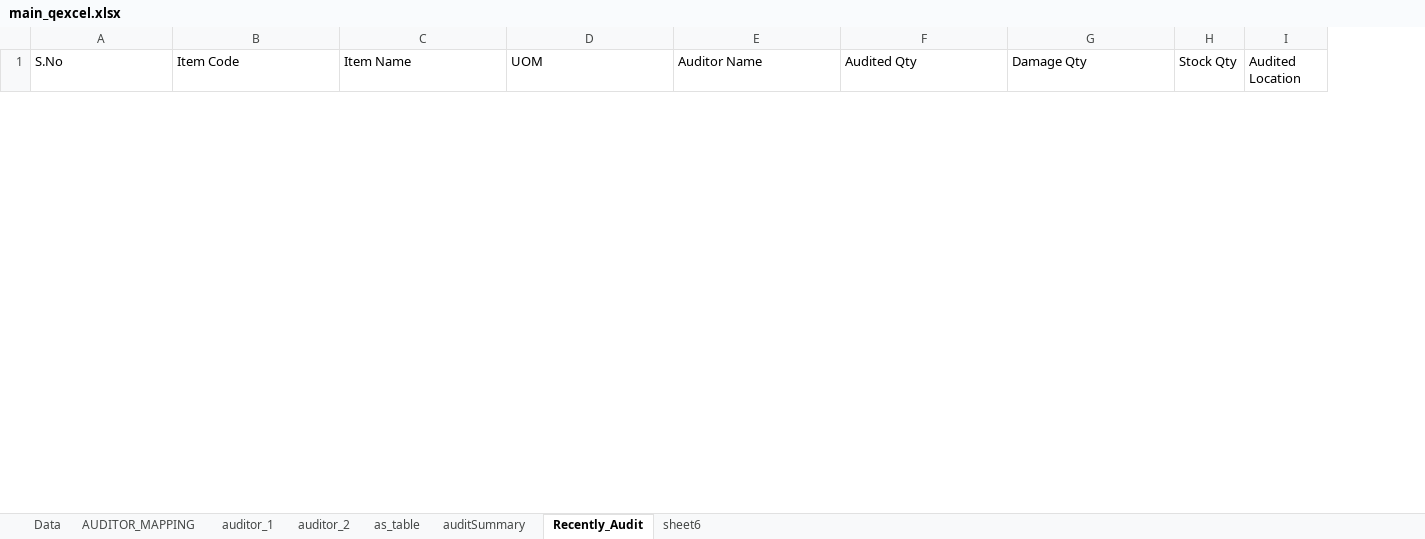
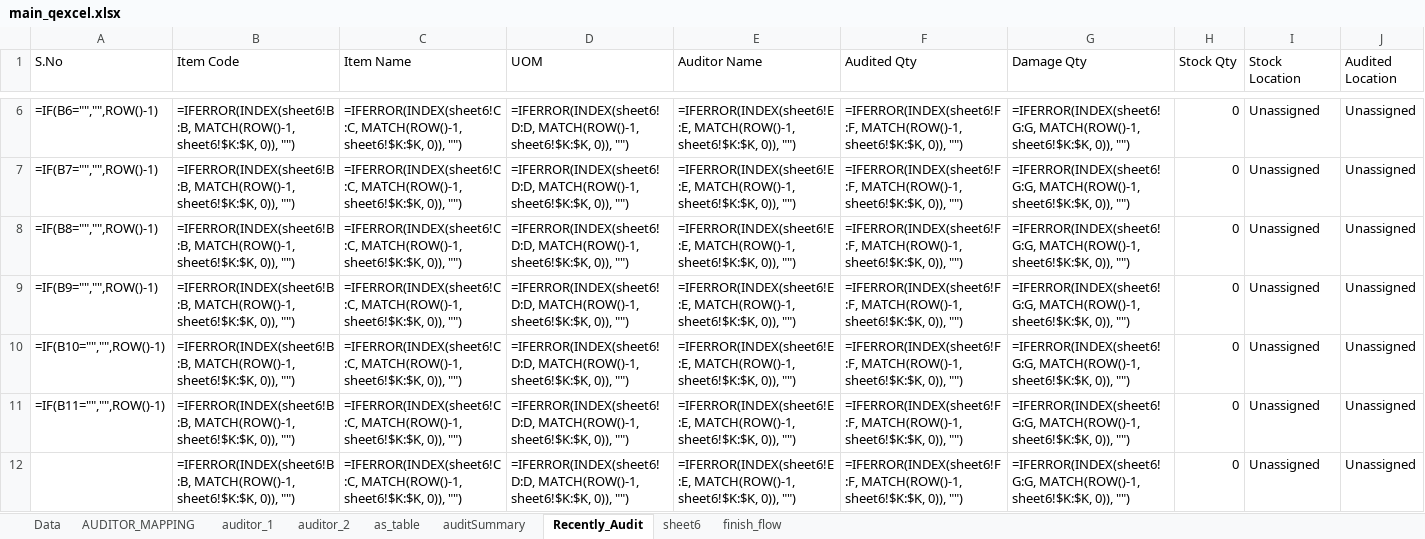
Before and after one commit to Dinesh1b/Q-runner, an Excel workbook: SKTesting-QA/sk/vscode/main/backend/uploads/main_qexcel.xlsx, sheet Recently_Audit, drawn as a sheet; only a part is shown, gaps mark what is left out; values as stored, in another font and other column widths than the file's, no borders; formulas without a stored value are shown as written; the diff covers the shown part only; the diff names each change by its address in the sheet, - before the commit and + after, or states it on an @@ line.

Commit message:
feat: add recently audited and stock audit validation engine modules

```diff
--- a/SKTesting-QA/sk/vscode/main/backend/uploads/main_qexcel.xlsx (sheet Recently_Audit)
+++ b/SKTesting-QA/sk/vscode/main/backend/uploads/main_qexcel.xlsx (sheet Recently_Audit)
+sheet tab: finish_flow
+column I (Stock Location), empty
+row 6: =IF(B6="","",ROW()-1) | =IFERROR(INDEX(sheet6!B:B, MATCH(ROW()-1, sheet6!$K:$K, 0)), "") | =IFERROR(INDEX(sheet6!C:C, MATCH(ROW()-1, sheet6!$K:$K, 0)), "") | =IFERROR(INDEX(sheet6!D:D, MATCH(ROW()-1, sheet6!$K:$K, 0)), "") | =IFERROR(INDEX(sheet6!E:E, MATCH(ROW()-1, sheet6!$K:$K, 0)), "") | =IFERROR(INDEX(sheet6!F:F, MATCH(ROW()-1, sheet6!$K:$K, 0)), "") | =IFERROR(INDEX(sheet6!G:G, MATCH(ROW()-1, sheet6!$K:$K, 0)), "") | 0 | Unassigned | Unassigned
+row 7: =IF(B7="","",ROW()-1) | =IFERROR(INDEX(sheet6!B:B, MATCH(ROW()-1, sheet6!$K:$K, 0)), "") | =IFERROR(INDEX(sheet6!C:C, MATCH(ROW()-1, sheet6!$K:$K, 0)), "") | =IFERROR(INDEX(sheet6!D:D, MATCH(ROW()-1, sheet6!$K:$K, 0)), "") | =IFERROR(INDEX(sheet6!E:E, MATCH(ROW()-1, sheet6!$K:$K, 0)), "") | =IFERROR(INDEX(sheet6!F:F, MATCH(ROW()-1, sheet6!$K:$K, 0)), "") | =IFERROR(INDEX(sheet6!G:G, MATCH(ROW()-1, sheet6!$K:$K, 0)), "") | 0 | Unassigned | Unassigned
+row 8: =IF(B8="","",ROW()-1) | =IFERROR(INDEX(sheet6!B:B, MATCH(ROW()-1, sheet6!$K:$K, 0)), "") | =IFERROR(INDEX(sheet6!C:C, MATCH(ROW()-1, sheet6!$K:$K, 0)), "") | =IFERROR(INDEX(sheet6!D:D, MATCH(ROW()-1, sheet6!$K:$K, 0)), "") | =IFERROR(INDEX(sheet6!E:E, MATCH(ROW()-1, sheet6!$K:$K, 0)), "") | =IFERROR(INDEX(sheet6!F:F, MATCH(ROW()-1, sheet6!$K:$K, 0)), "") | =IFERROR(INDEX(sheet6!G:G, MATCH(ROW()-1, sheet6!$K:$K, 0)), "") | 0 | Unassigned | Unassigned
+row 9: =IF(B9="","",ROW()-1) | =IFERROR(INDEX(sheet6!B:B, MATCH(ROW()-1, sheet6!$K:$K, 0)), "") | =IFERROR(INDEX(sheet6!C:C, MATCH(ROW()-1, sheet6!$K:$K, 0)), "") | =IFERROR(INDEX(sheet6!D:D, MATCH(ROW()-1, sheet6!$K:$K, 0)), "") | =IFERROR(INDEX(sheet6!E:E, MATCH(ROW()-1, sheet6!$K:$K, 0)), "") | =IFERROR(INDEX(sheet6!F:F, MATCH(ROW()-1, sheet6!$K:$K, 0)), "") | =IFERROR(INDEX(sheet6!G:G, MATCH(ROW()-1, sheet6!$K:$K, 0)), "") | 0 | Unassigned | Unassigned
+row 10: =IF(B10="","",ROW()-1) | =IFERROR(INDEX(sheet6!B:B, MATCH(ROW()-1, sheet6!$K:$K, 0)), "") | =IFERROR(INDEX(sheet6!C:C, MATCH(ROW()-1, sheet6!$K:$K, 0)), "") | =IFERROR(INDEX(sheet6!D:D, MATCH(ROW()-1, sheet6!$K:$K, 0)), "") | =IFERROR(INDEX(sheet6!E:E, MATCH(ROW()-1, sheet6!$K:$K, 0)), "") | =IFERROR(INDEX(sheet6!F:F, MATCH(ROW()-1, sheet6!$K:$K, 0)), "") | =IFERROR(INDEX(sheet6!G:G, MATCH(ROW()-1, sheet6!$K:$K, 0)), "") | 0 | Unassigned | Unassigned
+row 11: =IF(B11="","",ROW()-1) | =IFERROR(INDEX(sheet6!B:B, MATCH(ROW()-1, sheet6!$K:$K, 0)), "") | =IFERROR(INDEX(sheet6!C:C, MATCH(ROW()-1, sheet6!$K:$K, 0)), "") | =IFERROR(INDEX(sheet6!D:D, MATCH(ROW()-1, sheet6!$K:$K, 0)), "") | =IFERROR(INDEX(sheet6!E:E, MATCH(ROW()-1, sheet6!$K:$K, 0)), "") | =IFERROR(INDEX(sheet6!F:F, MATCH(ROW()-1, sheet6!$K:$K, 0)), "") | =IFERROR(INDEX(sheet6!G:G, MATCH(ROW()-1, sheet6!$K:$K, 0)), "") | 0 | Unassigned | Unassigned
+row 12:  | =IFERROR(INDEX(sheet6!B:B, MATCH(ROW()-1, sheet6!$K:$K, 0)), "") | =IFERROR(INDEX(sheet6!C:C, MATCH(ROW()-1, sheet6!$K:$K, 0)), "") | =IFERROR(INDEX(sheet6!D:D, MATCH(ROW()-1, sheet6!$K:$K, 0)), "") | =IFERROR(INDEX(sheet6!E:E, MATCH(ROW()-1, sheet6!$K:$K, 0)), "") | =IFERROR(INDEX(sheet6!F:F, MATCH(ROW()-1, sheet6!$K:$K, 0)), "") | =IFERROR(INDEX(sheet6!G:G, MATCH(ROW()-1, sheet6!$K:$K, 0)), "") | 0 | Unassigned | Unassigned
```
Also changed, not shown: 97 added rows and 10 removed rows elsewhere in this sheet, sheet sheet6, sheet auditSummary, sheet auditor_1, sheet auditor_2, sheet as_table, sheet Data, 7 other files.
